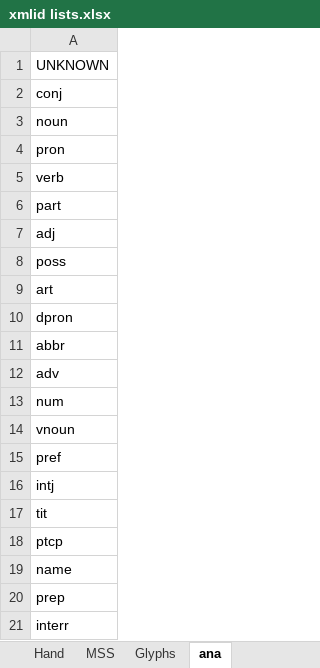
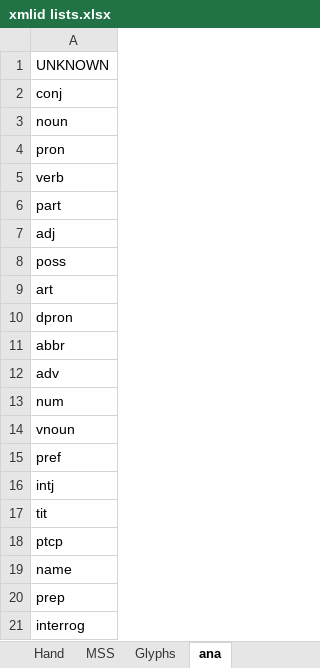
Before and after one commit to steviebarrett/faclair-manuscripts-1, an Excel workbook: xmlid lists.xlsx, sheet ana, drawn as a sheet; values as stored, in another font and other column widths than the file's, no borders; the diff names each change by its address in the sheet, - before the commit and + after, or states it on an @@ line.

```diff
--- a/xmlid lists.xlsx (sheet ana)
+++ b/xmlid lists.xlsx (sheet ana)
-A21: interr
+A21: interrog
```
Also changed, not shown: sheet Glyphs, 3 other files.
